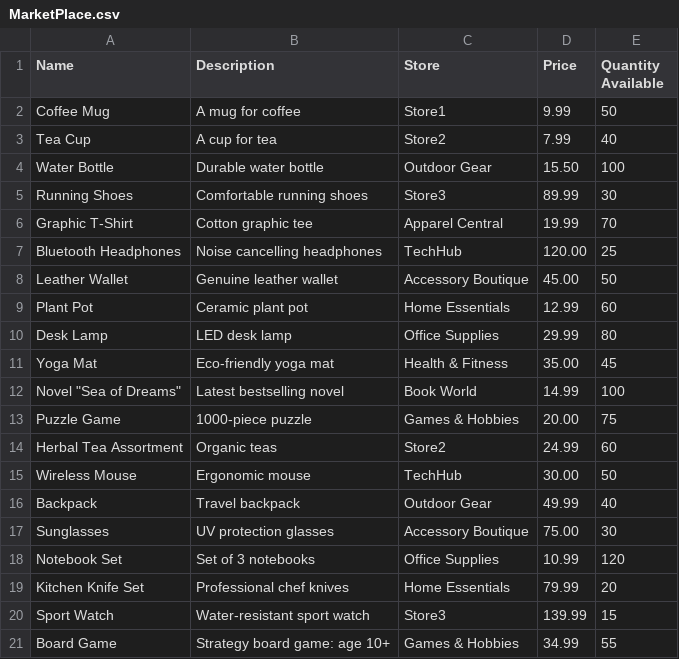
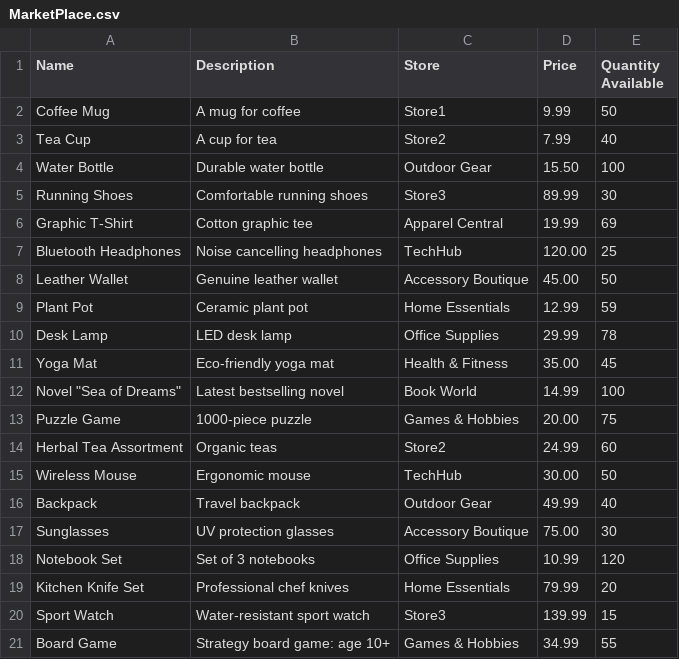
Before and after one commit to Greenpenguin123/Project-5-CS180GLD23, a CSV file: MarketPlace.csv, drawn as a sheet.

```diff
--- a/MarketPlace.csv
+++ b/MarketPlace.csv
@@ -5,7 +5,7 @@ Water Bottle,Durable water bottle,Outdoor Gear,15.50,100
 Running Shoes,Comfortable running shoes,Store3,89.99,30
-Graphic T-Shirt,Cotton graphic tee,Apparel Central,19.99,70
+Graphic T-Shirt,Cotton graphic tee,Apparel Central,19.99,69
 Bluetooth Headphones,Noise cancelling headphones,TechHub,120.00,25
 Leather Wallet,Genuine leather wallet,Accessory Boutique,45.00,50
-Plant Pot,Ceramic plant pot,Home Essentials,12.99,60
-Desk Lamp,LED desk lamp,Office Supplies,29.99,80
+Plant Pot,Ceramic plant pot,Home Essentials,12.99,59
+Desk Lamp,LED desk lamp,Office Supplies,29.99,78
 Yoga Mat,Eco-friendly yoga mat,Health & Fitness,35.00,45
```
Also changed, not shown: out/production/Project-5-CS180GLD23/MarketPlace.csv, 8 other files.
